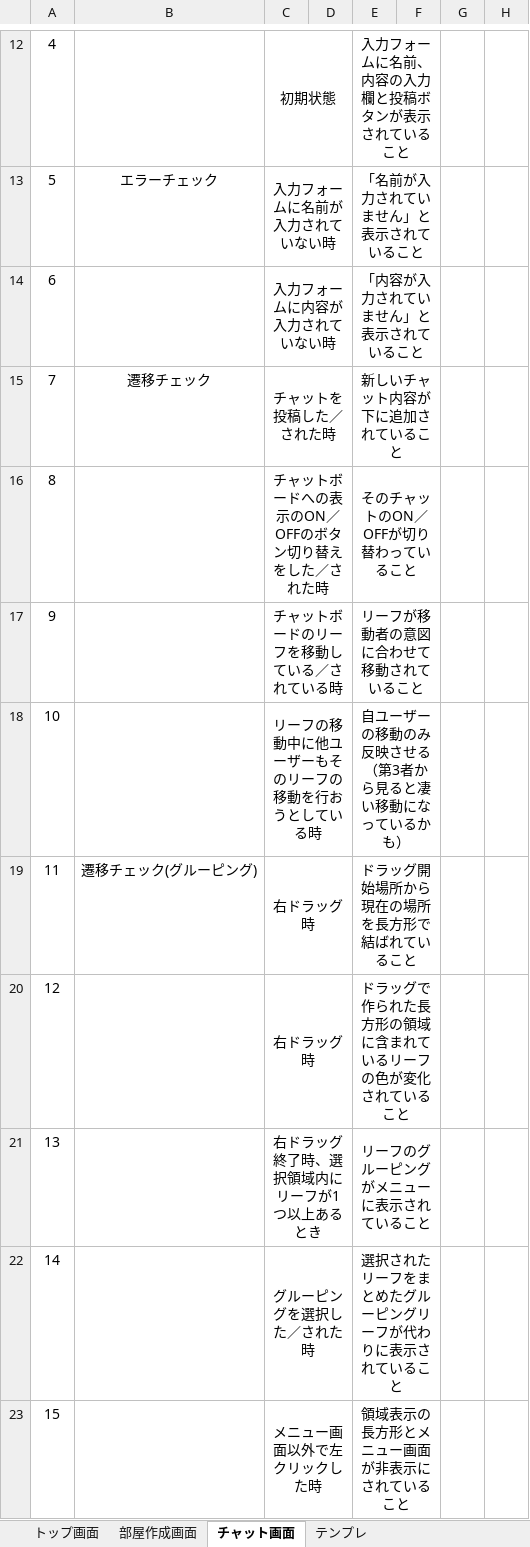
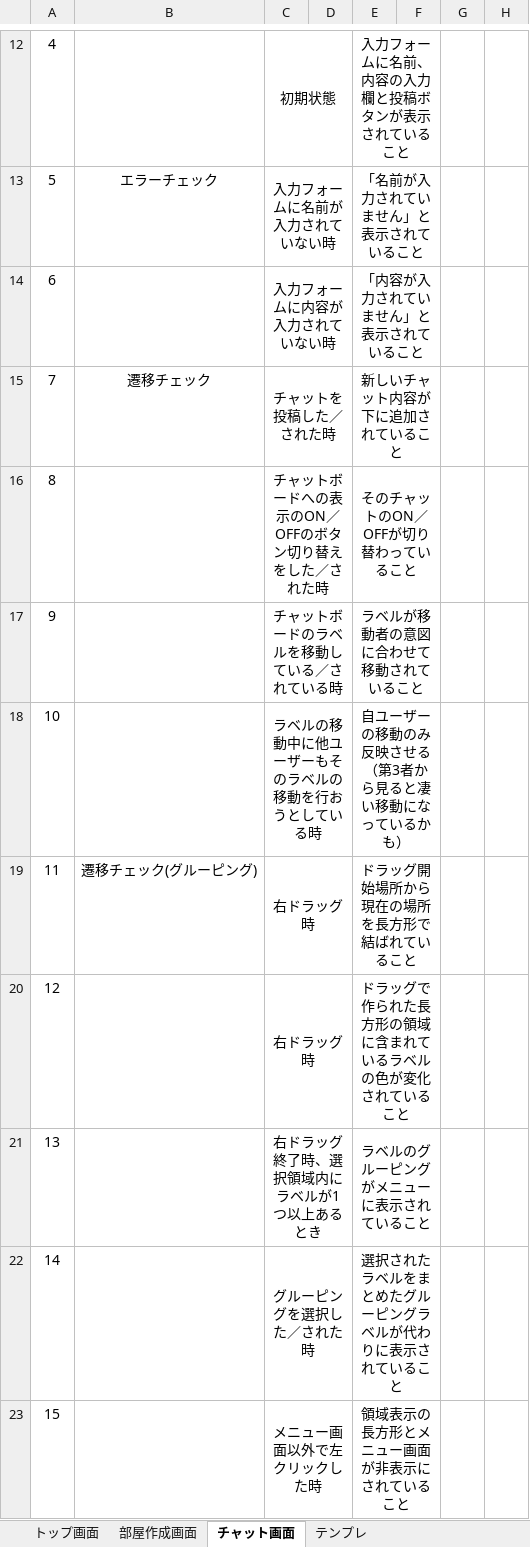
Before and after one commit to TakanoriOnuma/OriginalChatSystem, an Excel workbook: design/テスト項目.xlsx, sheet チャット画面, drawn as a sheet; only a part is shown, gaps mark what is left out; values as stored, in another font and other column widths than the file's, no borders; conditional formats not drawn; the diff covers the shown part only; the diff names each change by its address in the sheet, - before the commit and + after, or states it on an @@ line.

```diff
--- a/design/テスト項目.xlsx (sheet チャット画面)
+++ b/design/テスト項目.xlsx (sheet チャット画面)
-C17: チャットボードのリーフを移動している／されている時
+C17: チャットボードのラベルを移動している／されている時
-E17: リーフが移動者の意図に合わせて移動されていること
+E17: ラベルが移動者の意図に合わせて移動されていること
-C18: リーフの移動中に他ユーザーもそのリーフの移動を行おうとしている時
+C18: ラベルの移動中に他ユーザーもそのラベルの移動を行おうとしている時
-E20: ドラッグで作られた長方形の領域に含まれているリーフの色が変化されていること
+E20: ドラッグで作られた長方形の領域に含まれているラベルの色が変化されていること
-C21: 右ドラッグ終了時、選択領域内にリーフが1つ以上あるとき
+C21: 右ドラッグ終了時、選択領域内にラベルが1つ以上あるとき
-E21: リーフのグルーピングがメニューに表示されていること
+E21: ラベルのグルーピングがメニューに表示されていること
-E22: 選択されたリーフをまとめたグルーピングリーフが代わりに表示されていること
+E22: 選択されたラベルをまとめたグルーピングラベルが代わりに表示されていること
```
Also changed, not shown: 8 edited cells elsewhere in this sheet, design/画面仕様書.xlsx.
